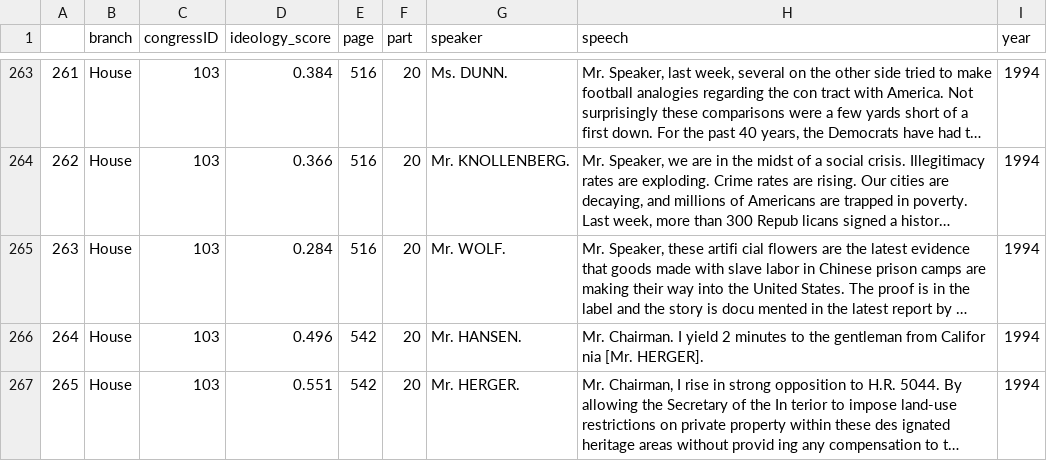
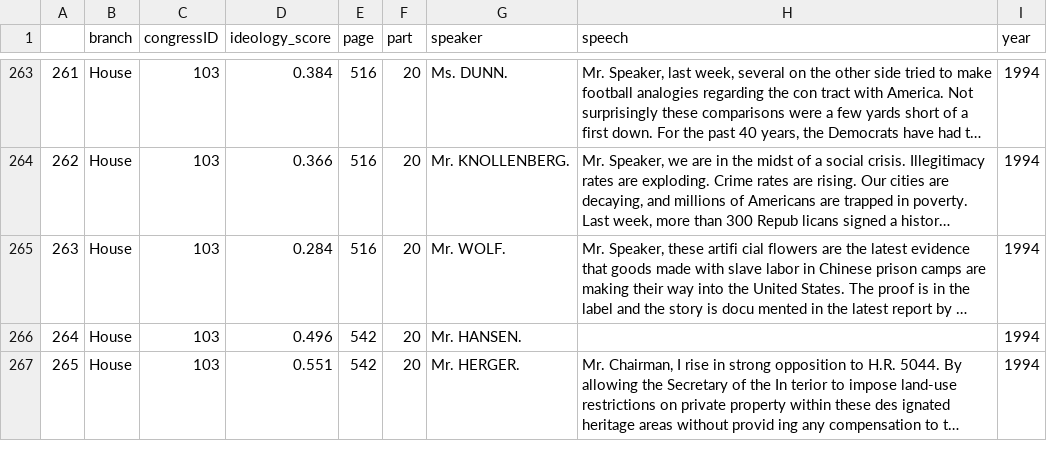
Before and after one commit to jakemsnyder/political-ideology-detection, a CSV file: data/csv/processed/record-1994.csv, drawn as a sheet; only a part is shown, gaps mark what is left out; long unchanged cells end in …; the diff covers the shown part only; the diff names each change by its address in the sheet, - before the commit and + after, or states it on an @@ line.

```diff
--- a/data/csv/processed/record-1994.csv
+++ b/data/csv/processed/record-1994.csv
-H266 (speech): Mr. Chairman. I yield 2 minutes to the gentleman from Califor nia [Mr. HERGER].
+H266 (speech): (empty)
```
Also changed, not shown: 1 edited cell elsewhere in this file, data/csv/processed/record-1978.csv, data/csv/processed/record-1980.csv, 26 other files.
